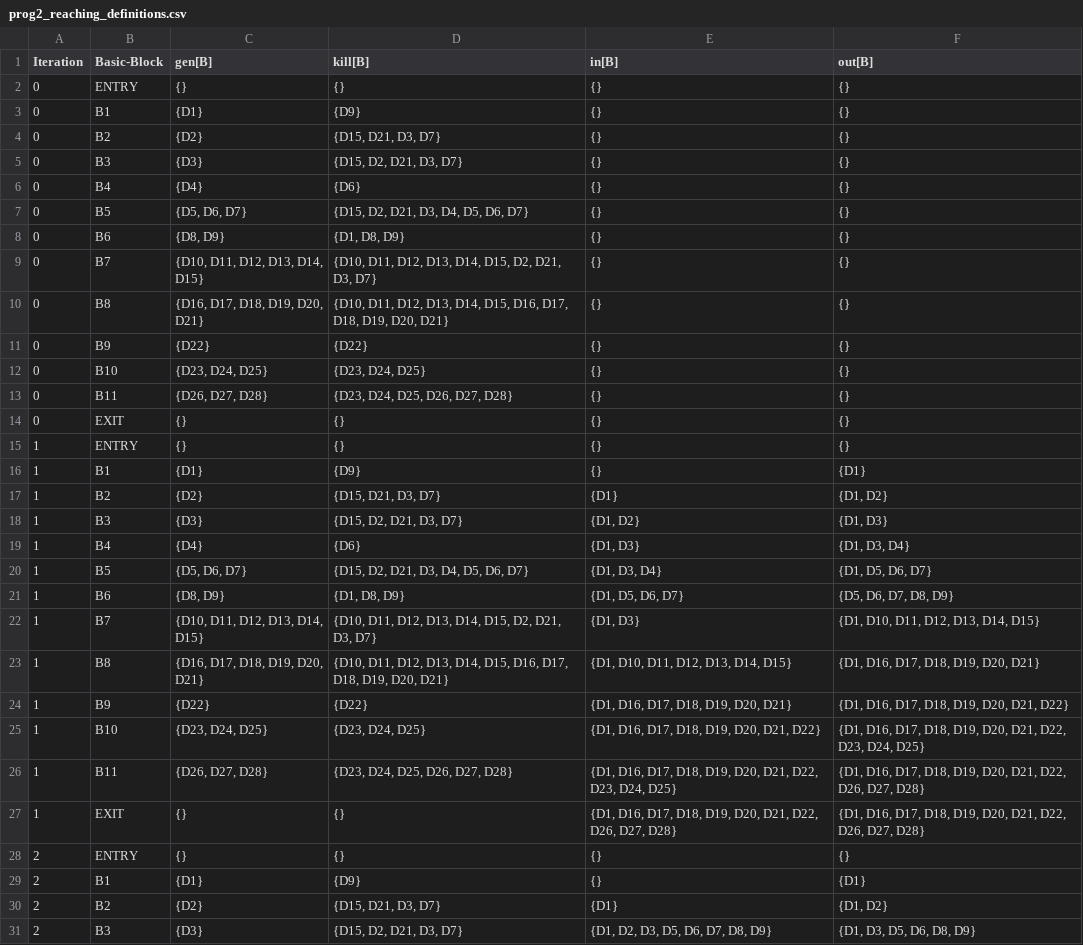
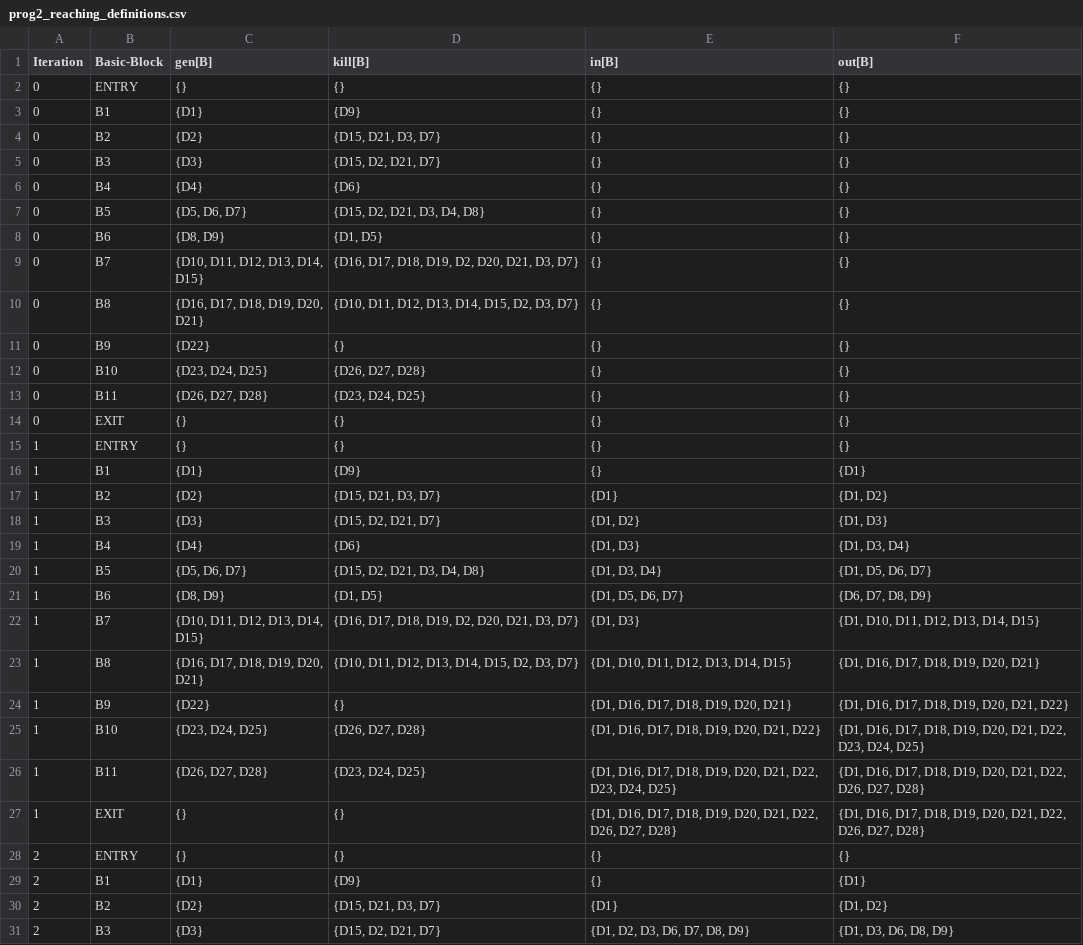
Before and after one commit to SurriyaGokul/stt_lab_7, a CSV file: prog2_reaching_definitions.csv, drawn as a sheet; only a part is shown; the diff covers the shown part only.

```diff
--- a/prog2_reaching_definitions.csv
+++ b/prog2_reaching_definitions.csv
@@ -4,11 +4,11 @@ Iteration,Basic-Block,gen[B],kill[B],in[B],out[B]
 0,B2,{D2},"{D15, D21, D3, D7}",{},{}
-0,B3,{D3},"{D15, D2, D21, D3, D7}",{},{}
+0,B3,{D3},"{D15, D2, D21, D7}",{},{}
 0,B4,{D4},{D6},{},{}
-0,B5,"{D5, D6, D7}","{D15, D2, D21, D3, D4, D5, D6, D7}",{},{}
-0,B6,"{D8, D9}","{D1, D8, D9}",{},{}
-0,B7,"{D10, D11, D12, D13, D14, D15}","{D10, D11, D12, D13, D14, D15, D2, D21, D3, D7}",{},{}
-0,B8,"{D16, D17, D18, D19, D20, D21}","{D10, D11, D12, D13, D14, D15, D16, D17, D18, D19, D20, D21}",{},{}
-0,B9,{D22},{D22},{},{}
-0,B10,"{D23, D24, D25}","{D23, D24, D25}",{},{}
-0,B11,"{D26, D27, D28}","{D23, D24, D25, D26, D27, D28}",{},{}
+0,B5,"{D5, D6, D7}","{D15, D2, D21, D3, D4, D8}",{},{}
+0,B6,"{D8, D9}","{D1, D5}",{},{}
+0,B7,"{D10, D11, D12, D13, D14, D15}","{D16, D17, D18, D19, D2, D20, D21, D3, D7}",{},{}
+0,B8,"{D16, D17, D18, D19, D20, D21}","{D10, D11, D12, D13, D14, D15, D2, D3, D7}",{},{}
+0,B9,{D22},{},{},{}
+0,B10,"{D23, D24, D25}","{D26, D27, D28}",{},{}
+0,B11,"{D26, D27, D28}","{D23, D24, D25}",{},{}
 0,EXIT,{},{},{},{}
@@ -17,11 +17,11 @@ Iteration,Basic-Block,gen[B],kill[B],in[B],out[B]
 1,B2,{D2},"{D15, D21, D3, D7}",{D1},"{D1, D2}"
-1,B3,{D3},"{D15, D2, D21, D3, D7}","{D1, D2}","{D1, D3}"
+1,B3,{D3},"{D15, D2, D21, D7}","{D1, D2}","{D1, D3}"
 1,B4,{D4},{D6},"{D1, D3}","{D1, D3, D4}"
-1,B5,"{D5, D6, D7}","{D15, D2, D21, D3, D4, D5, D6, D7}","{D1, D3, D4}","{D1, D5, D6, D7}"
-1,B6,"{D8, D9}","{D1, D8, D9}","{D1, D5, D6, D7}","{D5, D6, D7, D8, D9}"
-1,B7,"{D10, D11, D12, D13, D14, D15}","{D10, D11, D12, D13, D14, D15, D2, D21, D3, D7}","{D1, D3}","{D1, D10, D11, D12, D13, D14, D15}"
-1,B8,"{D16, D17, D18, D19, D20, D21}","{D10, D11, D12, D13, D14, D15, D16, D17, D18, D19, D20, D21}","{D1, D10, D11, D12, D13, D14, D15}","{D1, D16, D17, D18, D19, D20, D21}"
-1,B9,{D22},{D22},"{D1, D16, D17, D18, D19, D20, D21}","{D1, D16, D17, D18, D19, D20, D21, D22}"
-1,B10,"{D23, D24, D25}","{D23, D24, D25}","{D1, D16, D17, D18, D19, D20, D21, D22}","{D1, D16, D17, D18, D19, D20, D21, D22, D23, D24, D25}"
-1,B11,"{D26, D27, D28}","{D23, D24, D25, D26, D27, D28}","{D1, D16, D17, D18, D19, D20, D21, D22, D23, D24, D25}","{D1, D16, D17, D18, D19, D20, D21, D22, D26, D27, D28}"
+1,B5,"{D5, D6, D7}","{D15, D2, D21, D3, D4, D8}","{D1, D3, D4}","{D1, D5, D6, D7}"
+1,B6,"{D8, D9}","{D1, D5}","{D1, D5, D6, D7}","{D6, D7, D8, D9}"
+1,B7,"{D10, D11, D12, D13, D14, D15}","{D16, D17, D18, D19, D2, D20, D21, D3, D7}","{D1, D3}","{D1, D10, D11, D12, D13, D14, D15}"
+1,B8,"{D16, D17, D18, D19, D20, D21}","{D10, D11, D12, D13, D14, D15, D2, D3, D7}","{D1, D10, D11, D12, D13, D14, D15}","{D1, D16, D17, D18, D19, D20, D21}"
+1,B9,{D22},{},"{D1, D16, D17, D18, D19, D20, D21}","{D1, D16, D17, D18, D19, D20, D21, D22}"
+1,B10,"{D23, D24, D25}","{D26, D27, D28}","{D1, D16, D17, D18, D19, D20, D21, D22}","{D1, D16, D17, D18, D19, D20, D21, D22, D23, D24, D25}"
+1,B11,"{D26, D27, D28}","{D23, D24, D25}","{D1, D16, D17, D18, D19, D20, D21, D22, D23, D24, D25}","{D1, D16, D17, D18, D19, D20, D21, D22, D26, D27, D28}"
 1,EXIT,{},{},"{D1, D16, D17, D18, D19, D20, D21, D22, D26, D27, D28}","{D1, D16, D17, D18, D19, D20, D21, D22, D26, D27, D28}"
@@ -30,2 +30,2 @@ Iteration,Basic-Block,gen[B],kill[B],in[B],out[B]
 2,B2,{D2},"{D15, D21, D3, D7}",{D1},"{D1, D2}"
-2,B3,{D3},"{D15, D2, D21, D3, D7}","{D1, D2, D3, D5, D6, D7, D8, D9}","{D1, D3, D5, D6, D8, D9}"
+2,B3,{D3},"{D15, D2, D21, D7}","{D1, D2, D3, D6, D7, D8, D9}","{D1, D3, D6, D8, D9}"
```
Also changed, not shown: 51 edited cells elsewhere in this file, prog1_reaching_definitions.csv, prog3_reaching_definitions.csv, 1 other file.
